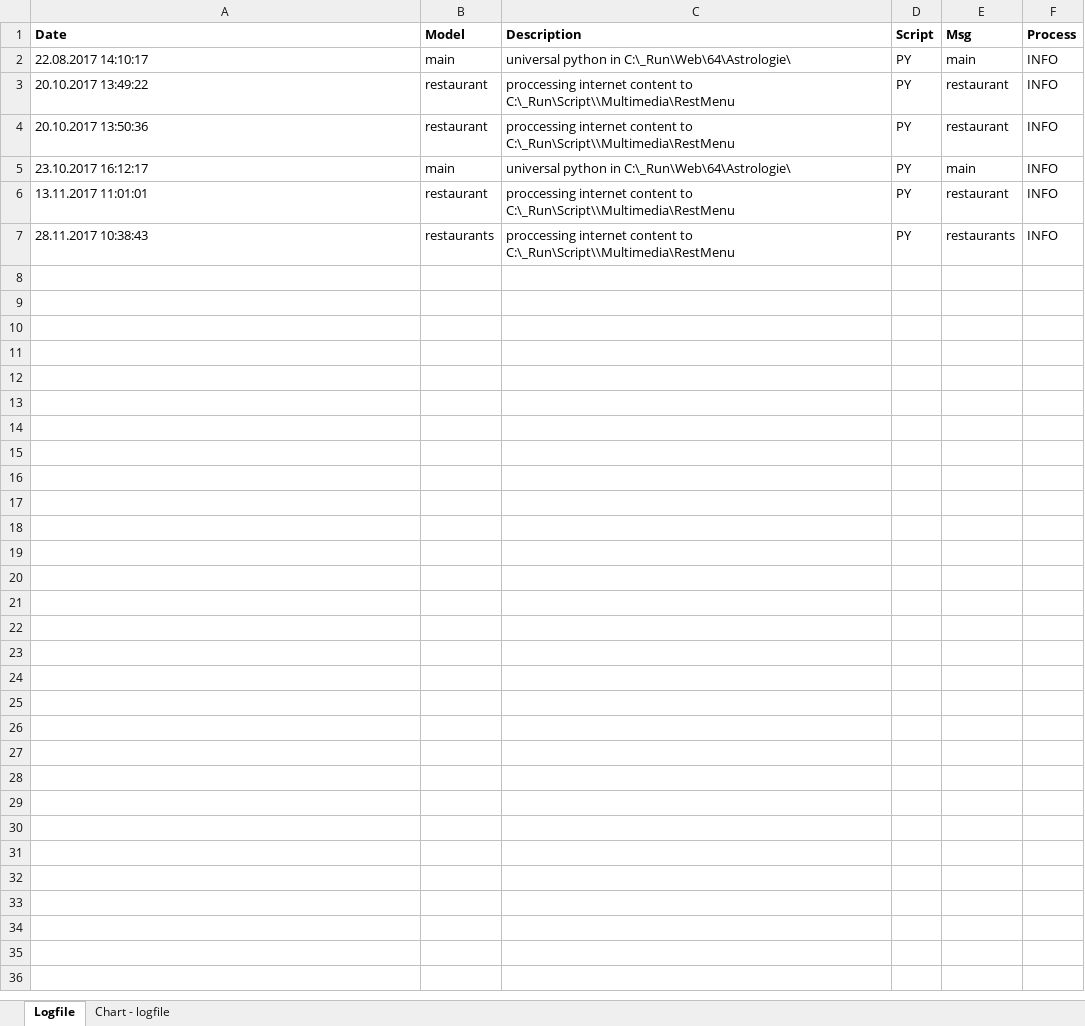
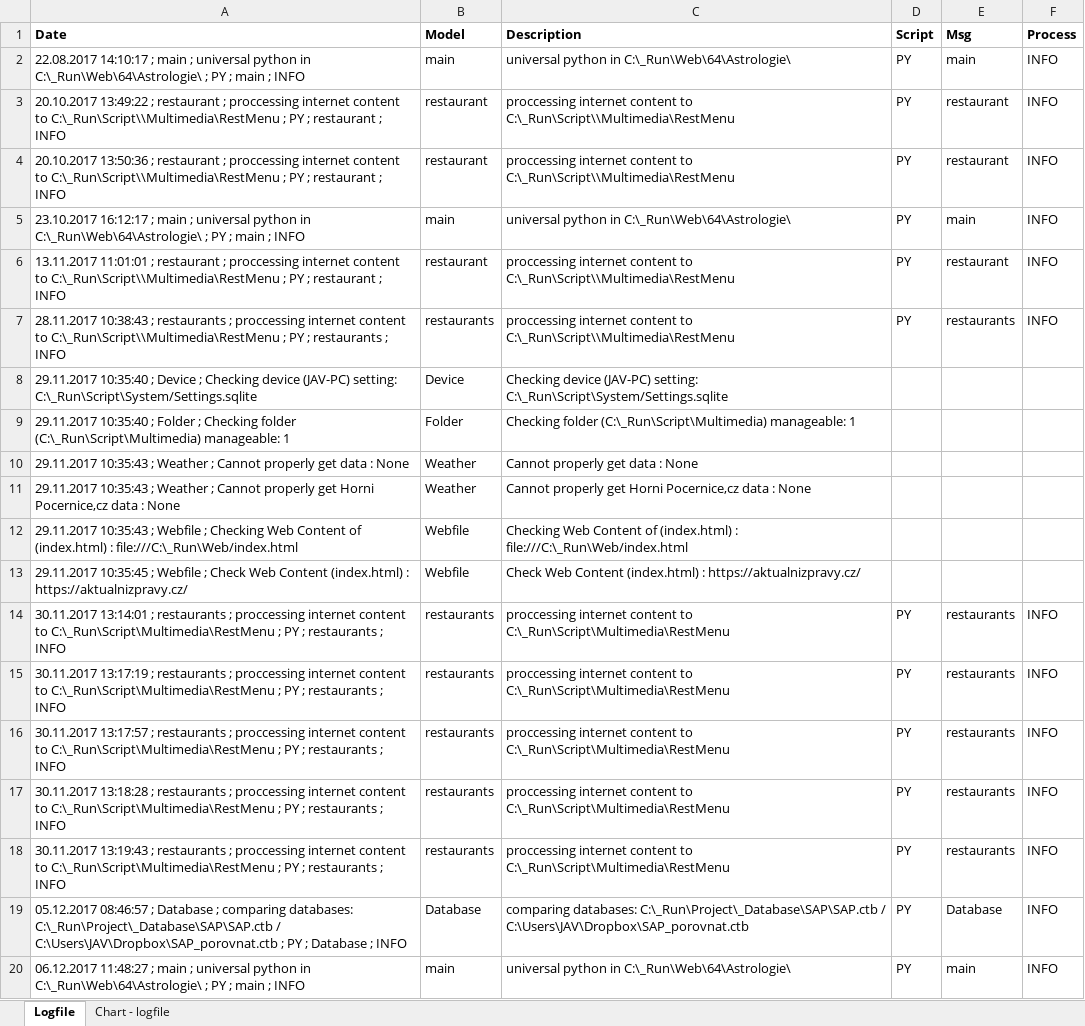
Before and after one commit to kubow/HAC, an Excel workbook: Multimedia/Logfile.xlsm, sheet Logfile, drawn as a sheet; only a part is shown; values as stored, in another font and other column widths than the file's, no borders; charts and pictures and conditional formats not drawn; the diff covers the shown part only; the diff names each change by its address in the sheet, - before the commit and + after, or states it on an @@ line.

```diff
--- a/Multimedia/Logfile.xlsm (sheet Logfile)
+++ b/Multimedia/Logfile.xlsm (sheet Logfile)
-A2 (Date): 22.08.2017 14:10:17
+A2 (Date): 22.08.2017 14:10:17 ; main ; universal python in C:\_Run\Web\64\Astrologie\ ; PY ; main ; INFO
-A3 (Date): 20.10.2017 13:49:22
+A3 (Date): 20.10.2017 13:49:22 ; restaurant ; proccessing internet content to C:\_Run\Script\\Multimedia\RestMenu ; PY ; restaurant ; INFO
-A4 (Date): 20.10.2017 13:50:36
+A4 (Date): 20.10.2017 13:50:36 ; restaurant ; proccessing internet content to C:\_Run\Script\\Multimedia\RestMenu ; PY ; restaurant ; INFO
-A5 (Date): 23.10.2017 16:12:17
+A5 (Date): 23.10.2017 16:12:17 ; main ; universal python in C:\_Run\Web\64\Astrologie\ ; PY ; main ; INFO
-A6 (Date): 13.11.2017 11:01:01
+A6 (Date): 13.11.2017 11:01:01 ; restaurant ; proccessing internet content to C:\_Run\Script\\Multimedia\RestMenu ; PY ; restaurant ; INFO
-A7 (Date): 28.11.2017 10:38:43
+A7 (Date): 28.11.2017 10:38:43 ; restaurants ; proccessing internet content to C:\_Run\Script\\Multimedia\RestMenu ; PY ; restaurants ; INFO
+row 8: 29.11.2017 10:35:40 ; Device ; Checking device (JAV-PC) setting: C:\_Run\Script\System/Settings.sqlite | Device | Checking device (JAV-PC) setting: C:\_Run\Script\System/Settings.sqlite
+row 9: 29.11.2017 10:35:40 ; Folder ; Checking folder (C:\_Run\Script\Multimedia) manageable: 1 | Folder | Checking folder (C:\_Run\Script\Multimedia) manageable: 1
+row 10: 29.11.2017 10:35:43 ; Weather ; Cannot properly get data : None | Weather | Cannot properly get data : None
+row 11: 29.11.2017 10:35:43 ; Weather ; Cannot properly get Horni Pocernice,cz data : None | Weather | Cannot properly get Horni Pocernice,cz data : None
+row 12: 29.11.2017 10:35:43 ; Webfile ; Checking Web Content of (index.html) : file:///C:\_Run\Web/index.html | Webfile | Checking Web Content of (index.html) : file:///C:\_Run\Web/index.html
+row 13: 29.11.2017 10:35:45 ; Webfile ; Check Web Content (index.html) : https://aktualnizpravy.cz/ | Webfile | Check Web Content (index.html) : https://aktualnizpravy.cz/
+row 14: 30.11.2017 13:14:01 ; restaurants ; proccessing internet content to C:\_Run\Script\Multimedia\RestMenu ; PY ; restaurants ; INFO | restaurants | proccessing internet content to C:\_Run\Script\Multimedia\RestMenu | PY | restaurants | INFO
+row 15: 30.11.2017 13:17:19 ; restaurants ; proccessing internet content to C:\_Run\Script\Multimedia\RestMenu ; PY ; restaurants ; INFO | restaurants | proccessing internet content to C:\_Run\Script\Multimedia\RestMenu | PY | restaurants | INFO
+row 16: 30.11.2017 13:17:57 ; restaurants ; proccessing internet content to C:\_Run\Script\Multimedia\RestMenu ; PY ; restaurants ; INFO | restaurants | proccessing internet content to C:\_Run\Script\Multimedia\RestMenu | PY | restaurants | INFO
+row 17: 30.11.2017 13:18:28 ; restaurants ; proccessing internet content to C:\_Run\Script\Multimedia\RestMenu ; PY ; restaurants ; INFO | restaurants | proccessing internet content to C:\_Run\Script\Multimedia\RestMenu | PY | restaurants | INFO
+row 18: 30.11.2017 13:19:43 ; restaurants ; proccessing internet content to C:\_Run\Script\Multimedia\RestMenu ; PY ; restaurants ; INFO | restaurants | proccessing internet content to C:\_Run\Script\Multimedia\RestMenu | PY | restaurants | INFO
+row 19: 05.12.2017 08:46:57 ; Database ; comparing databases: C:\_Run\Project\_Database\SAP\SAP.ctb / C:\Users\JAV\Dropbox\SAP_porovnat.ctb ; PY ; Database ; INFO | Database | comparing databases: C:\_Run\Project\_Database\SAP\SAP.ctb / C:\Users\JAV\Dropbox\SAP_porovnat.ctb | PY | Database | INFO
+row 20: 06.12.2017 11:48:27 ; main ; universal python in C:\_Run\Web\64\Astrologie\ ; PY ; main ; INFO | main | universal python in C:\_Run\Web\64\Astrologie\ | PY | main | INFO
```
Also changed, not shown: 99 added rows elsewhere in this sheet, sheet Chart - logfile, charts or pictures, 6 other files.
